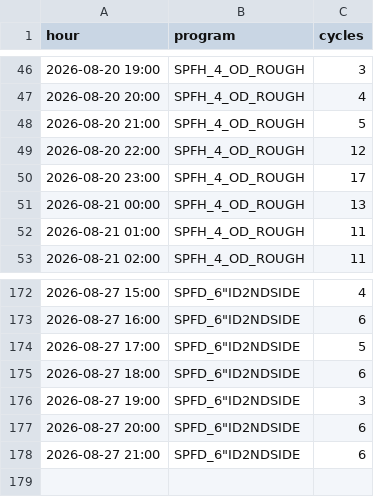
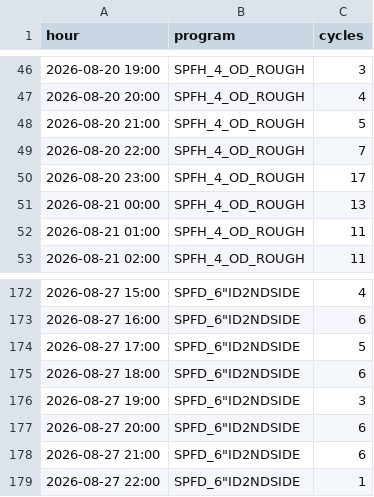
Before and after one commit to ankitkumar-nps/cnc-live-demo, a CSV file: deployments/iot/customer-demo/dashboard/data/PROGRAM_HOURLY.csv, drawn as a sheet; only a part is shown, gaps mark what is left out.

Commit message:
Update CNC program-wise log data (2026-08-27)

```diff
--- a/deployments/iot/customer-demo/dashboard/data/PROGRAM_HOURLY.csv
+++ b/deployments/iot/customer-demo/dashboard/data/PROGRAM_HOURLY.csv
@@ -48,3 +48,3 @@ hour,program,cycles
 2026-08-20 21:00,SPFH_4_OD_ROUGH,5
-2026-08-20 22:00,SPFH_4_OD_ROUGH,12
+2026-08-20 22:00,SPFH_4_OD_ROUGH,7
 2026-08-20 23:00,SPFH_4_OD_ROUGH,17
@@ -178 +178,2 @@ hour,program,cycles
 2026-08-27 21:00,"SPFD_6""ID2NDSIDE",6
+2026-08-27 22:00,"SPFD_6""ID2NDSIDE",1
```
Also changed, not shown: deployments/iot/customer-demo/dashboard/data/PROGRAM_LOG.csv, 1 other file.
